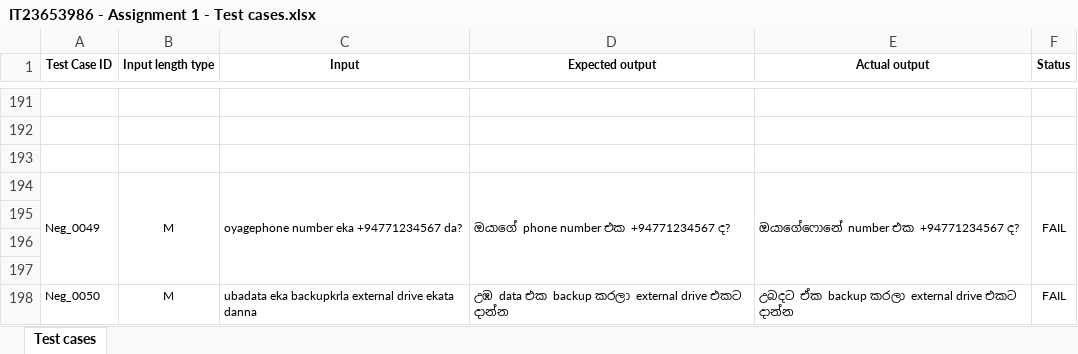
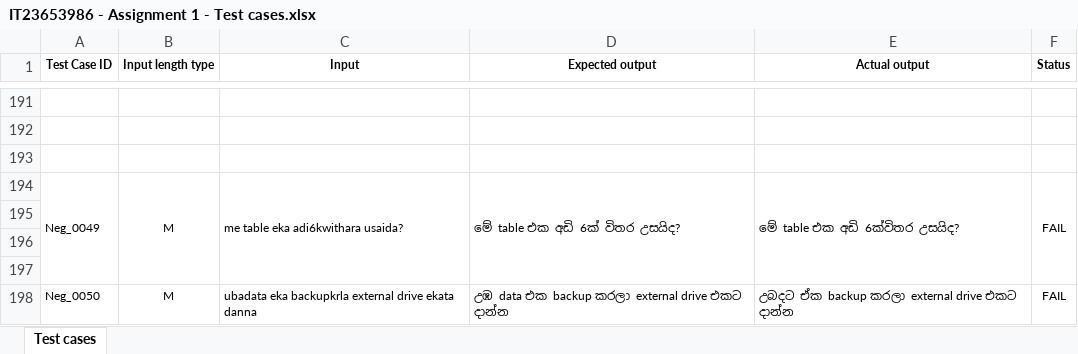
Before and after one commit to Chenuka01/IT23653986_Playwright, an Excel workbook: IT23653986 - Assignment 1 - Test cases.xlsx, sheet Test cases, drawn as a sheet; only a part is shown, gaps mark what is left out; values as stored, in another font and other column widths than the file's, no borders; the diff covers the shown part only; the diff names each change by its address in the sheet, - before the commit and + after, or states it on an @@ line.

Commit message:
update status

```diff
--- a/IT23653986 - Assignment 1 - Test cases.xlsx (sheet Test cases)
+++ b/IT23653986 - Assignment 1 - Test cases.xlsx (sheet Test cases)
-C194 (Input): oyagephone number eka +94771234567 da?
+C194 (Input): me table eka adi6kwithara usaida?
-D194 (Expected output): ඔයාගේ phone number එක +94771234567 ද?
+D194 (Expected output): මේ table එක අඩි 6ක් විතර උසයිද?
-E194 (Actual output): ඔයාගේෆොනේ number එක +94771234567 ද?
+E194 (Actual output): මේ table එක අඩි 6ක්විතර උසයිද?
```
Also changed, not shown: 22 edited cells elsewhere in this sheet.
